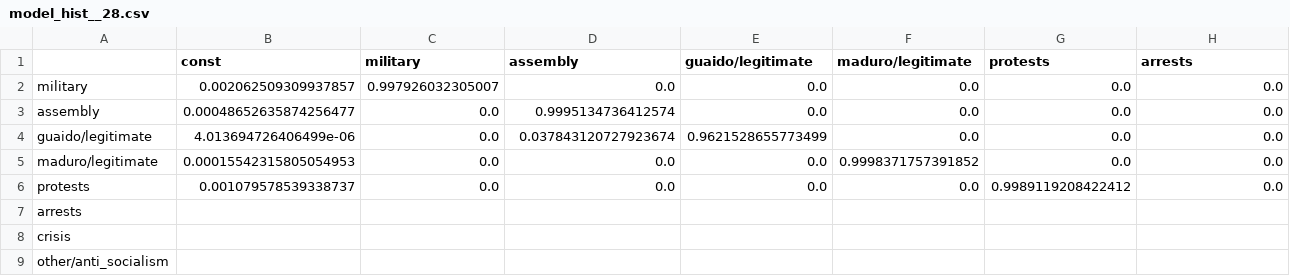
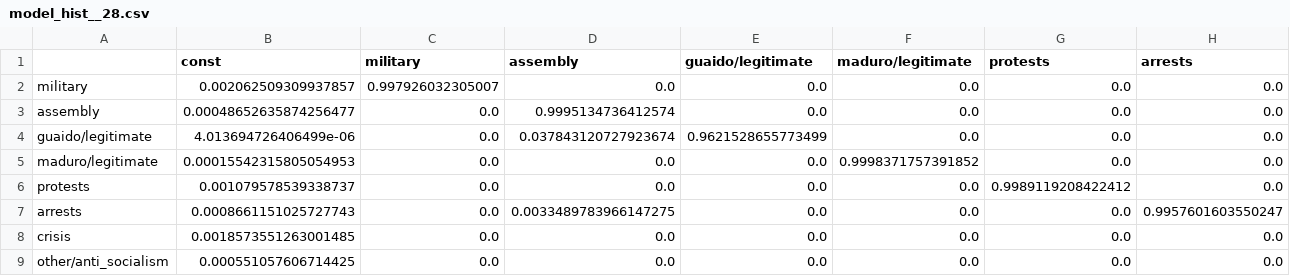
Before and after one commit to aaravamudan2014/SBP_BRiMS_2021_VenezuelaResults, a CSV file: 2_day_window/model_hist__28.csv, drawn as a sheet; only a part is shown; the diff covers the shown part only; the diff names each change by its address in the sheet, - before the commit and + after, or states it on an @@ line.

```diff
--- a/2_day_window/model_hist__28.csv
+++ b/2_day_window/model_hist__28.csv
-B7 (const): (empty)
+B7 (const): 0.0008661151025727743
-C7:C9 (military): (empty)
+C7:C9 (military): 0.0
-D7 (assembly): (empty)
+D7 (assembly): 0.0033489783966147275
-E7:E9 (guaido/legitimate): (empty)
+E7:E9 (guaido/legitimate): 0.0
-F7:F9 (maduro/legitimate): (empty)
+F7:F9 (maduro/legitimate): 0.0
-G7:G9 (protests): (empty)
+G7:G9 (protests): 0.0
-H7 (arrests): (empty)
+H7 (arrests): 0.9957601603550247
-B8 (const): (empty)
+B8 (const): 0.0018573551263001485
-D8:D9 (assembly): (empty)
+D8:D9 (assembly): 0.0
-H8:H9 (arrests): (empty)
+H8:H9 (arrests): 0.0
-B9 (const): (empty)
+B9 (const): 0.000551057606714425
```
Also changed, not shown: 6 edited cells elsewhere in this file, 2_day_window/model_parameters__28.csv, 6 other files.
